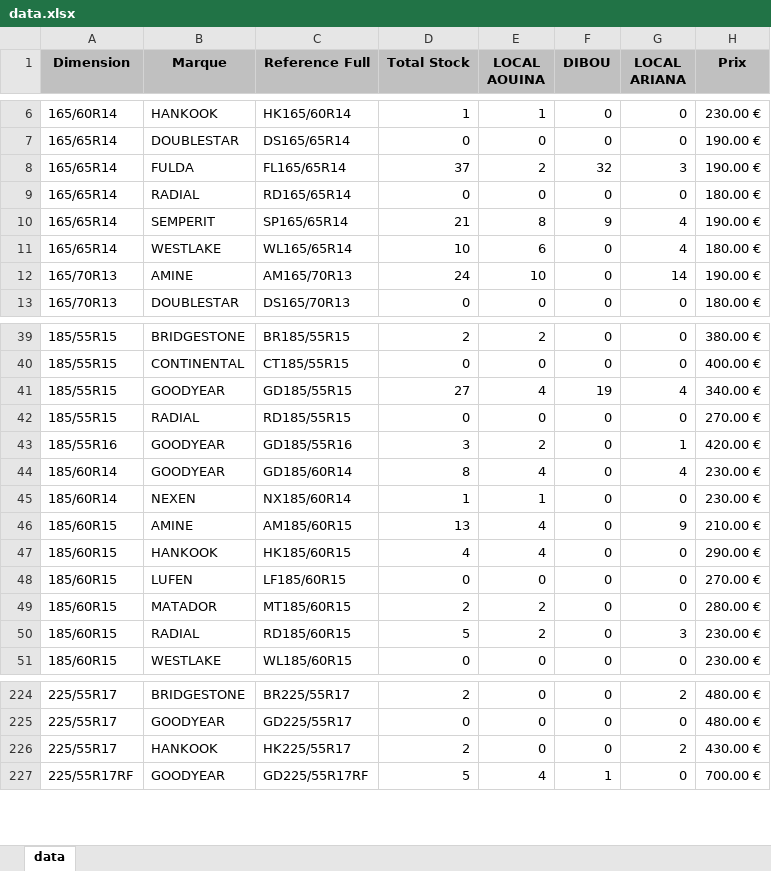
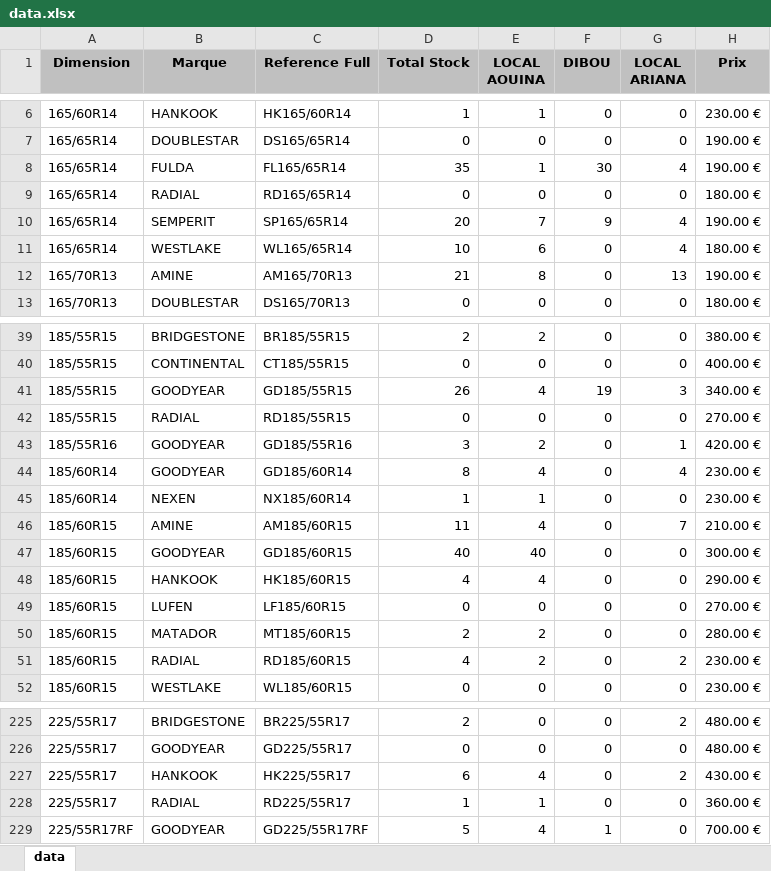
Before and after one commit to jesser-01/speed-pneu, an Excel workbook: public/data.xlsx, sheet data, drawn as a sheet; only a part is shown, gaps mark what is left out; values as stored, in another font and other column widths than the file's, no borders; addresses are those after the commit; the diff covers the shown part only; the diff names each change by its address in the sheet, - before the commit and + after, or states it on an @@ line.

```diff
--- a/public/data.xlsx (sheet data)
+++ b/public/data.xlsx (sheet data)
-D8 (Total Stock): 37
+D8 (Total Stock): 35
-E8 (LOCAL AOUINA): 2
+E8 (LOCAL AOUINA): 1
-F8 (DIBOU): 32
+F8 (DIBOU): 30
-G8 (LOCAL ARIANA): 3
+G8 (LOCAL ARIANA): 4
-D10 (Total Stock): 21
+D10 (Total Stock): 20
-E10 (LOCAL AOUINA): 8
+E10 (LOCAL AOUINA): 7
-D12 (Total Stock): 24
+D12 (Total Stock): 21
-E12 (LOCAL AOUINA): 10
+E12 (LOCAL AOUINA): 8
-G12 (LOCAL ARIANA): 14
+G12 (LOCAL ARIANA): 13
-D41 (Total Stock): 27
+D41 (Total Stock): 26
-G41 (LOCAL ARIANA): 4
+G41 (LOCAL ARIANA): 3
-D46 (Total Stock): 13
+D46 (Total Stock): 11
-G46 (LOCAL ARIANA): 9
+G46 (LOCAL ARIANA): 7
+row 47: 185/60R15 | GOODYEAR | GD185/60R15 | 40 | 40 | 0 | 0 | 300.00 €
-D51 (Total Stock): 5
+D51 (Total Stock): 4
-G51 (LOCAL ARIANA): 3
+G51 (LOCAL ARIANA): 2
-D227 (Total Stock): 2
+D227 (Total Stock): 6
-E227 (LOCAL AOUINA): 0
+E227 (LOCAL AOUINA): 4
+row 228: 225/55R17 | RADIAL | RD225/55R17 | 1 | 1 | 0 | 0 | 360.00 €
```
Also changed, not shown: 2 added rows and 64 edited cells elsewhere in this sheet, 1 other file.
